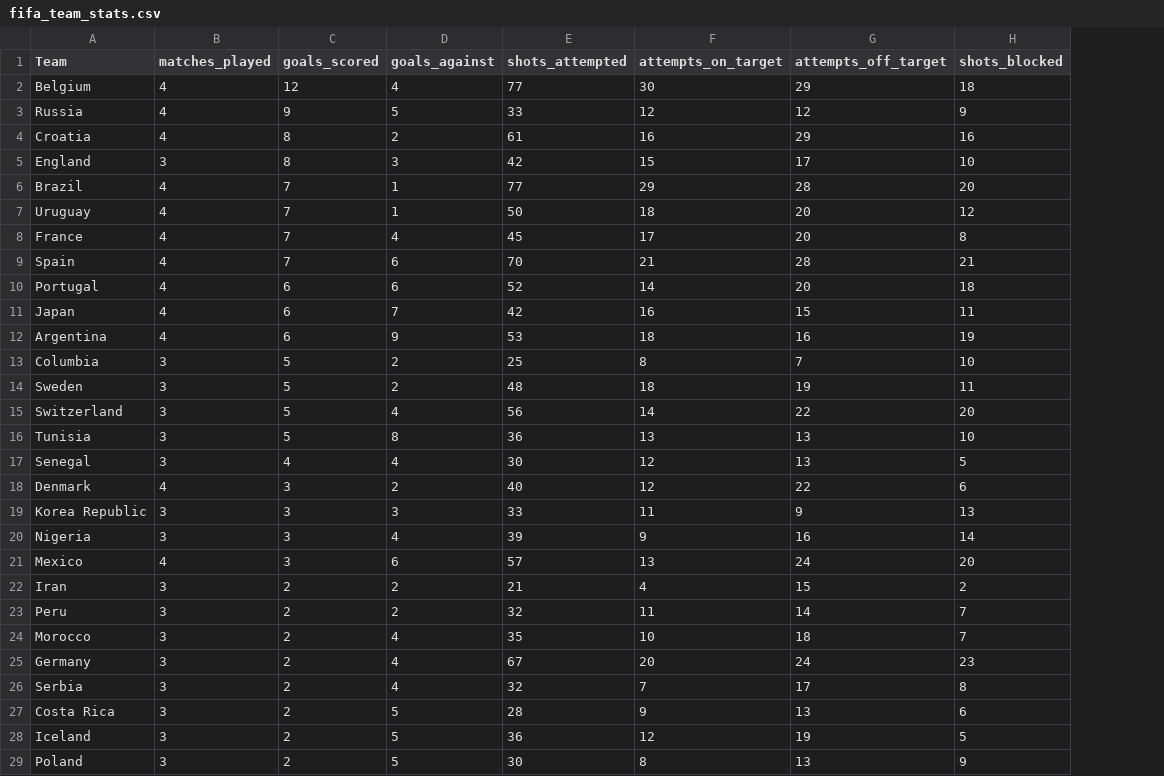
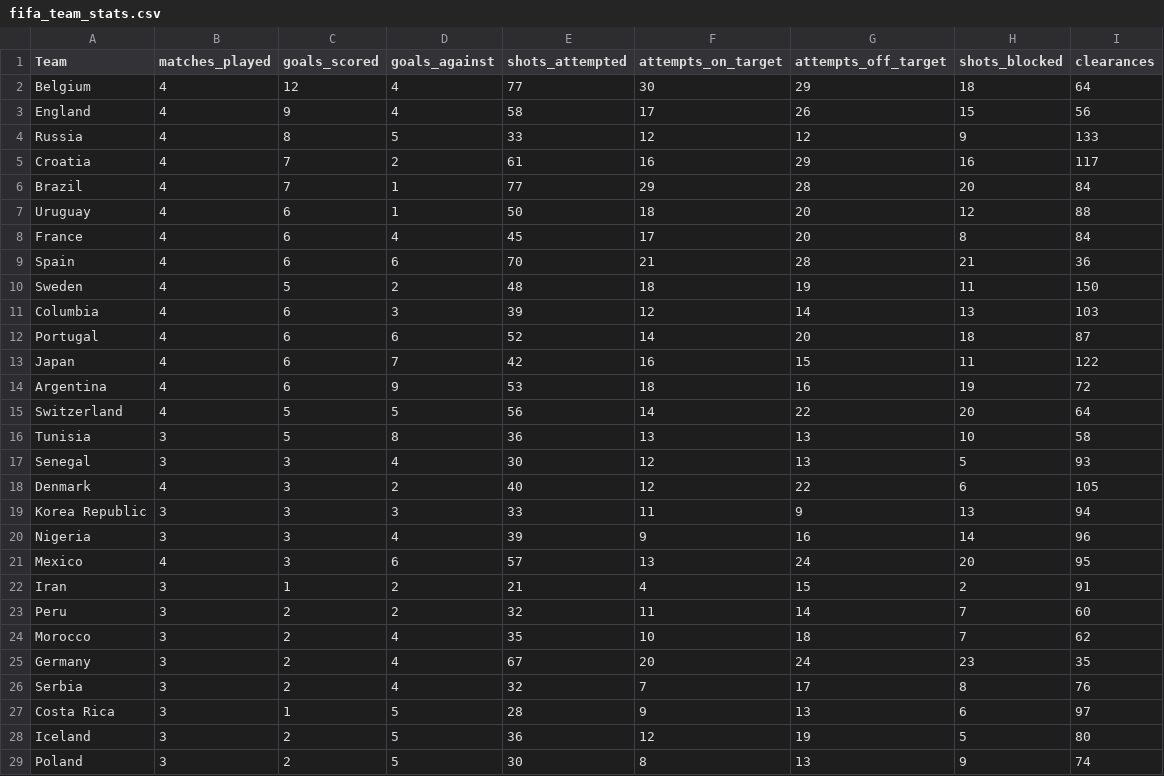
Before and after one commit to darthmelonder/FIFA-WC-PREDICTOR-BASED-ON-WC-18-MATCHES-, a CSV file: fifa_team_stats.csv, drawn as a sheet; only a part is shown; removed rows and columns are numbered as before the commit, all else as after; the diff covers the shown part only; the diff names each change by its address in the sheet, - before the commit and + after, or states it on an @@ line.

```diff
--- a/fifa_team_stats.csv
+++ b/fifa_team_stats.csv
+column I (clearances), row 2: 64; rows 4-9: 133 | 117 | 84 | 88 | 84 | 36; rows 12-29: 87 | 122 | 72 | 64 | 58 | 93 | 105 | 94 | 96 | 95 | 91 | 60 | 62 | 35 | 76 | 97 | 80 | 74
+row 3: England | 4 | 9 | 4 | 58 | 17 | 26 | 15 | 56
-C4 (goals_scored): 9
+C4 (goals_scored): 8
-C5 (goals_scored): 8
+C5 (goals_scored): 7
-row 5: England | 3 | 8 | 3 | 42 | 15 | 17 | 10
-C7:C9 (goals_scored): 7
+C7:C9 (goals_scored): 6
+row 10: Sweden | 4 | 5 | 2 | 48 | 18 | 19 | 11 | 150
+row 11: Columbia | 4 | 6 | 3 | 39 | 12 | 14 | 13 | 103
-row 13: Columbia | 3 | 5 | 2 | 25 | 8 | 7 | 10
-row 14: Sweden | 3 | 5 | 2 | 48 | 18 | 19 | 11
-B15 (matches_played): 3
+B15 (matches_played): 4
-D15 (goals_against): 4
+D15 (goals_against): 5
-C17 (goals_scored): 4
+C17 (goals_scored): 3
-C22 (goals_scored): 2
+C22 (goals_scored): 1
-C27 (goals_scored): 2
+C27 (goals_scored): 1
```
Also changed, not shown: 1 edited cell elsewhere in this file, ALL_MATCHES.csv.
